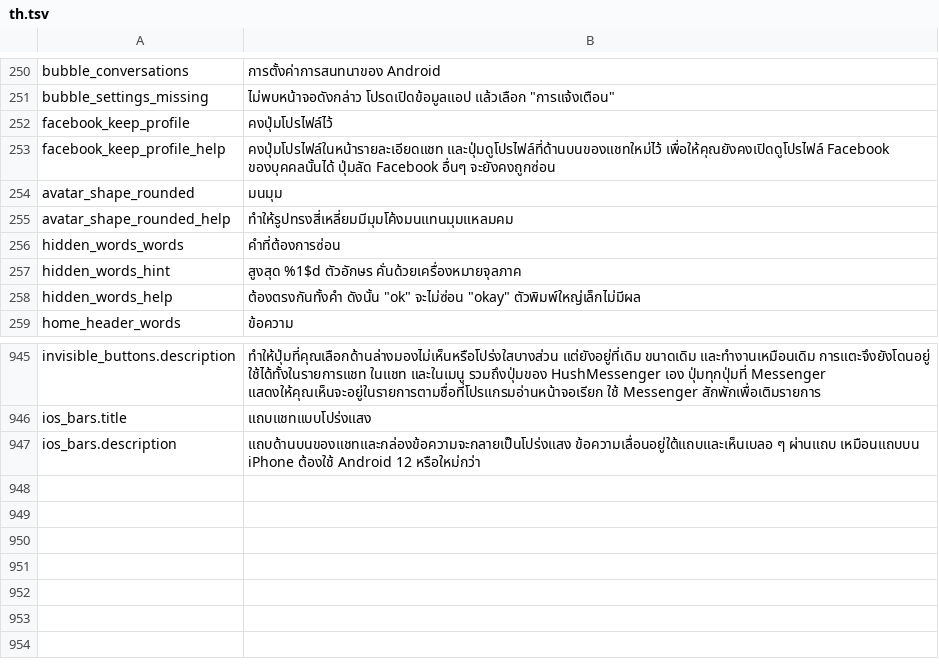
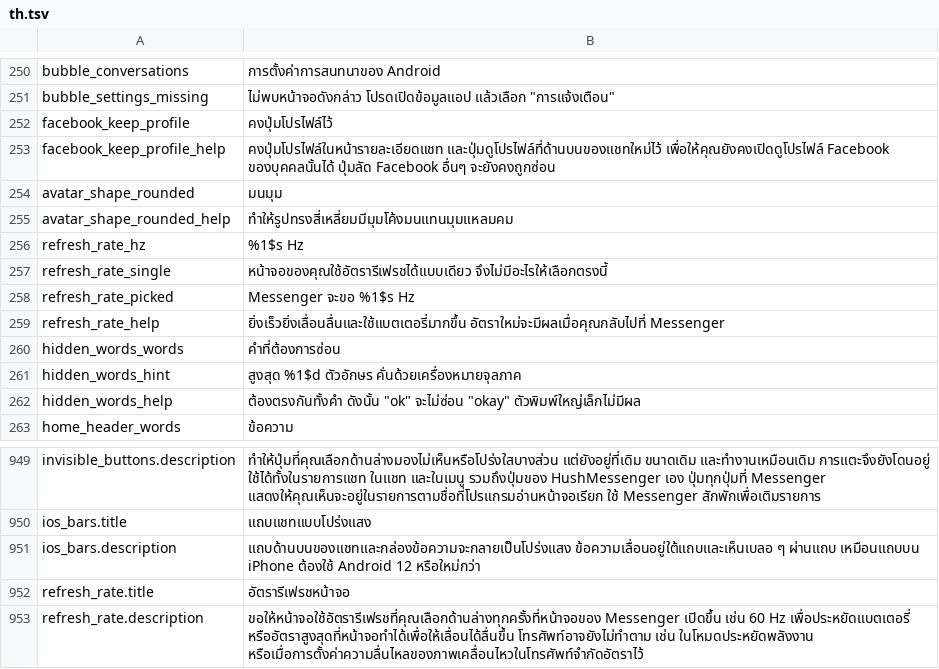
Before and after one commit to SysAdminDoc/HushMessenger, a TSV file: extensions/messenger/src/main/l10n/th.tsv, drawn as a sheet; only a part is shown, gaps mark what is left out; the diff names each change by its address in the sheet, - before the commit and + after, or states it on an @@ line.

Commit message:
feat(refresh_rate): pick the screen refresh rate Messenger asks for
Each Messenger screen asks for the picked rate through its window's
preferred display mode as it comes to the front, at the screen's own
size only. Turning it off gives back only a mode this asked for.

Refs #208

```diff
--- a/extensions/messenger/src/main/l10n/th.tsv
+++ b/extensions/messenger/src/main/l10n/th.tsv
+row 256: refresh_rate_hz | %1$s Hz
+row 257: refresh_rate_single | หน้าจอของคุณใช้อัตรารีเฟรชได้แบบเดียว จึงไม่มีอะไรให้เลือกตรงนี้
+row 258: refresh_rate_picked | Messenger จะขอ %1$s Hz
+row 259: refresh_rate_help | ยิ่งเร็วยิ่งเลื่อนลื่นและใช้แบตเตอรี่มากขึ้น อัตราใหม่จะมีผลเมื่อคุณกลับไปที่ Messenger
+row 952: refresh_rate.title | อัตรารีเฟรชหน้าจอ
+row 953: refresh_rate.description | ขอให้หน้าจอใช้อัตรารีเฟรชที่คุณเลือกด้านล่างทุกครั้งที่หน้าจอของ Messenger เปิดขึ้น เช่น 60 Hz เพื่อประหยัดแบตเตอรี่ หรืออัตราสูงสุดที่หน้าจอทำได้เพื่อให้เลื่อนได้ลื่นขึ้น โทรศัพท์อาจยังไม่ทำตาม เช่น ในโหมดประหยัดพลังงาน หรือเมื่อการตั้งค่าความลื่นไหลของภาพเคลื่อนไหวในโทรศัพท์จำกัดอัตราไว้
```
Also changed, not shown: extensions/messenger/src/main/l10n/es.tsv, extensions/messenger/src/main/l10n/tr.tsv, 40 other files.
